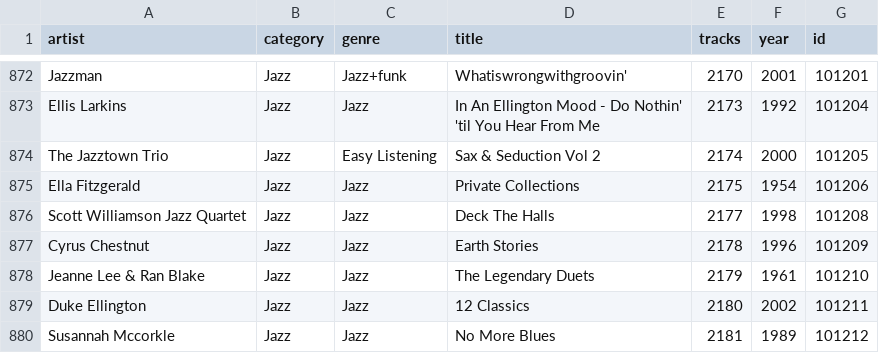
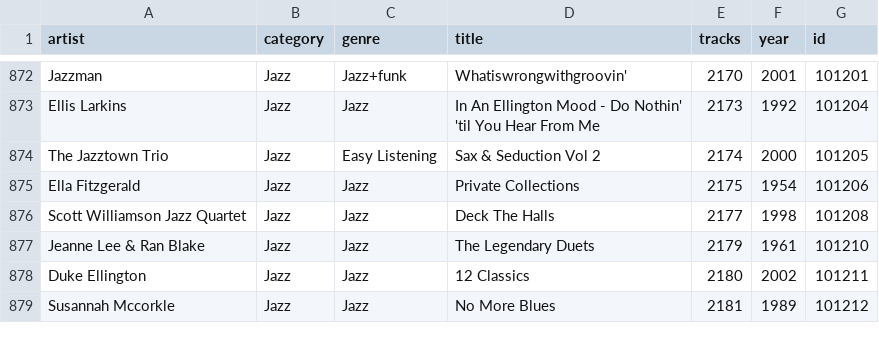
Before and after one commit to dustinc555/CS-513-Group-Project, a TSV file: cleaning_stages/7_unit_code_repair/cddb_5.tsv, drawn as a sheet; only a part is shown, gaps mark what is left out; the diff names each change by its address in the sheet, - before the commit and + after, or states it on an @@ line.

```diff
--- a/cleaning_stages/7_unit_code_repair/cddb_5.tsv
+++ b/cleaning_stages/7_unit_code_repair/cddb_5.tsv
-row 877: Cyrus Chestnut | Jazz | Jazz | Earth Stories | 2178 | 1996 | 101209
```
Also changed, not shown: 2 other files.
